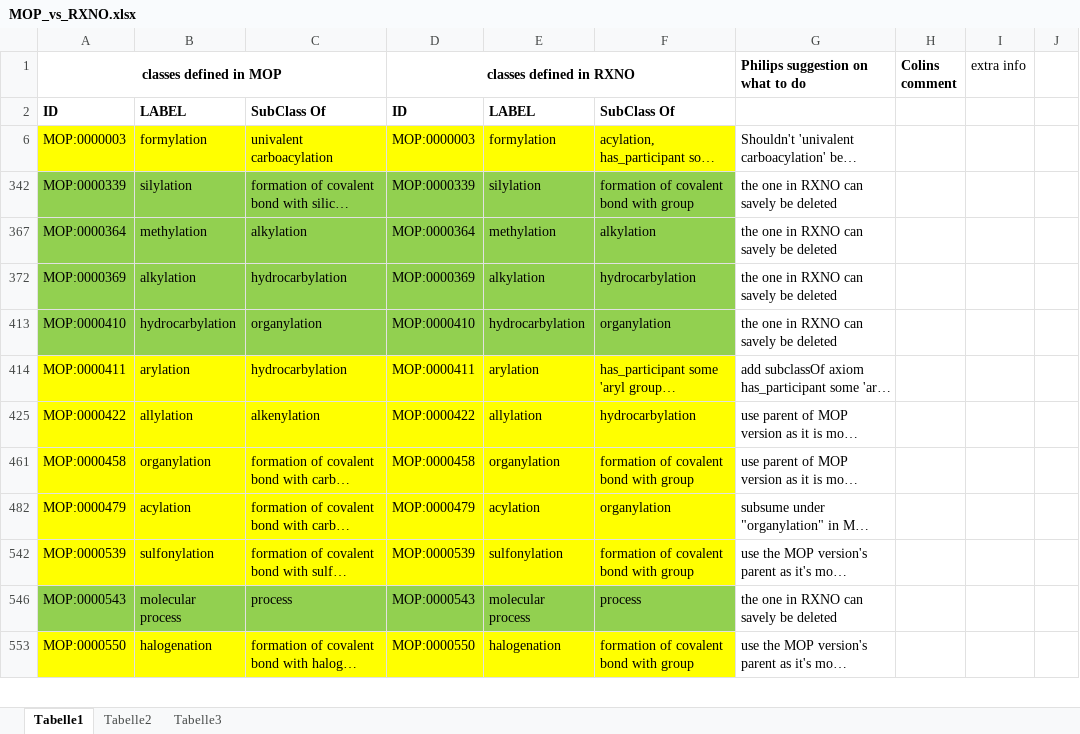
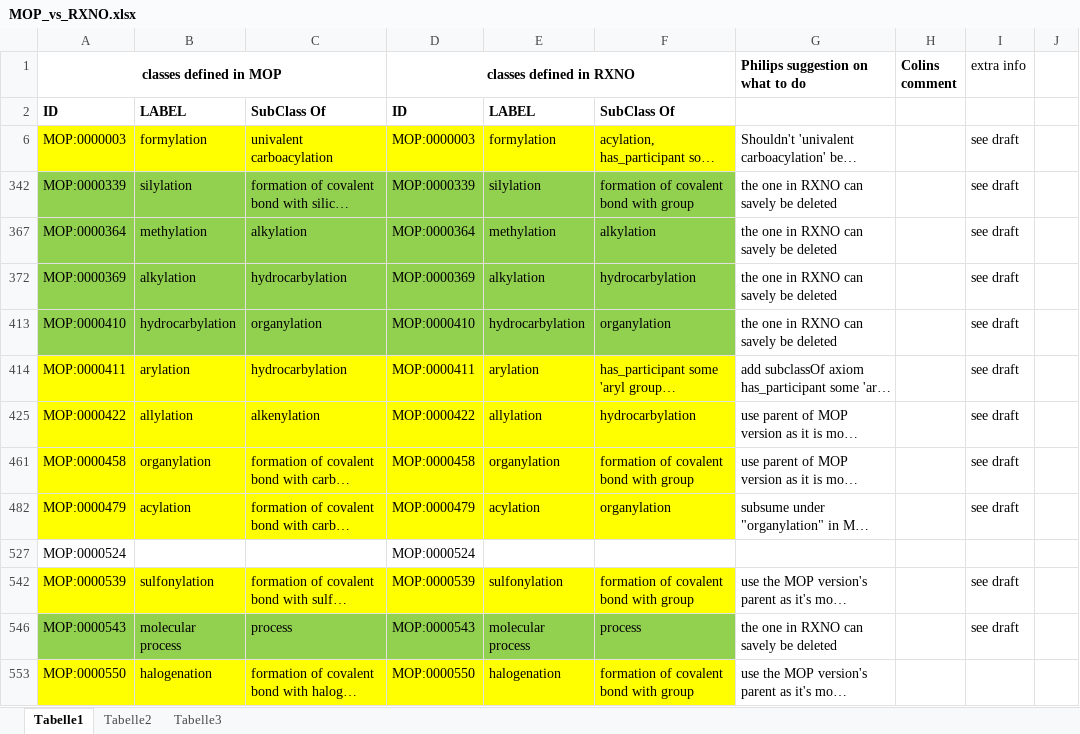
Before and after one commit to rsc-ontologies/rxno, an Excel workbook: MOP_vs_RXNO.xlsx, sheet Tabelle1, drawn as a sheet; only a part is shown; long unchanged cells end in …; values as stored, in another font and other column widths than the file's, no borders; the diff covers the shown part only; the diff names each change by its address in the sheet, - before the commit and + after, or states it on an @@ line.

```diff
--- a/MOP_vs_RXNO.xlsx (sheet Tabelle1)
+++ b/MOP_vs_RXNO.xlsx (sheet Tabelle1)
-I6 (extra info): (empty)
+I6 (extra info): see draft
-I342 (extra info): (empty)
+I342 (extra info): see draft
-I367 (extra info): (empty)
+I367 (extra info): see draft
-I372 (extra info): (empty)
+I372 (extra info): see draft
-I413:I414 (extra info): (empty)
+I413:I414 (extra info): see draft
-I425 (extra info): (empty)
+I425 (extra info): see draft
-I461 (extra info): (empty)
+I461 (extra info): see draft
-I482 (extra info): (empty)
+I482 (extra info): see draft
@@ row 527 unhidden: MOP:0000524 |  |  | MOP:0000524 @@
-I542 (extra info): (empty)
+I542 (extra info): see draft
-I546 (extra info): (empty)
+I546 (extra info): see draft
```
Also changed, not shown: 10 removed rows and 55 edited cells elsewhere in this sheet, hidden cells.
